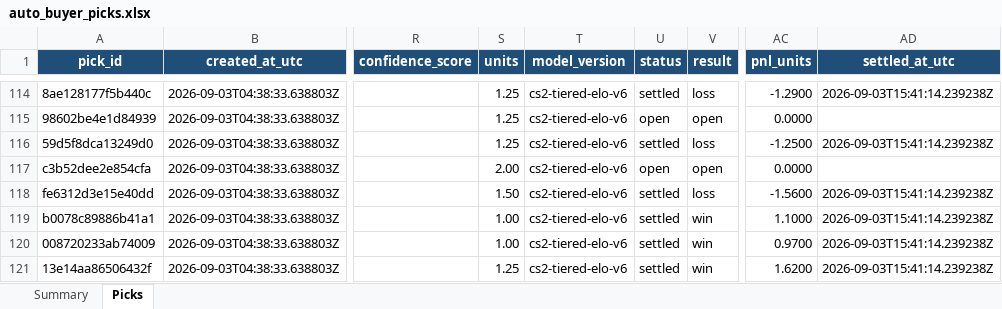
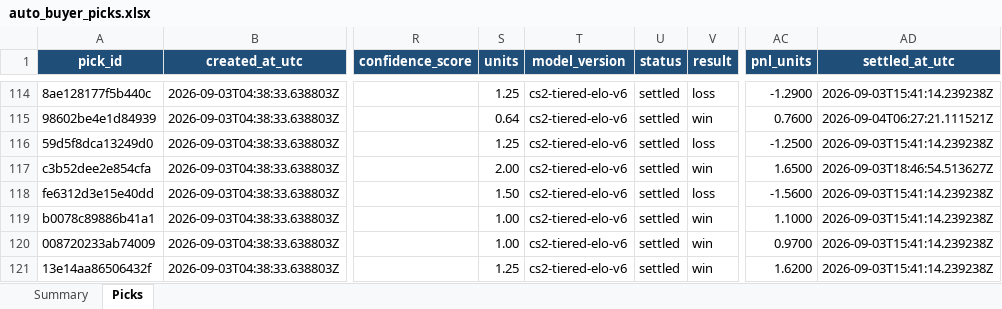
Before and after one commit to Vc9002/model-prediction, an Excel workbook: data/auto_buyer_picks.xlsx, sheet Picks, drawn as a sheet; only a part is shown, gaps mark what is left out; values as stored, in another font and other column widths than the file's, no borders; table styles not drawn; the diff covers the shown part only; the diff names each change by its address in the sheet, - before the commit and + after, or states it on an @@ line.

```diff
--- a/data/auto_buyer_picks.xlsx (sheet Picks)
+++ b/data/auto_buyer_picks.xlsx (sheet Picks)
-S115 (units): 1.25
+S115 (units): 0.64
-U115 (status): open
+U115 (status): settled
-V115 (result): open
+V115 (result): win
-AC115 (pnl_units): 0.0000
+AC115 (pnl_units): 0.7600
-AD115 (settled_at_utc): (empty)
+AD115 (settled_at_utc): 2026-09-04T06:27:21.111521Z
-U117 (status): open
+U117 (status): settled
-V117 (result): open
+V117 (result): win
-AC117 (pnl_units): 0.0000
+AC117 (pnl_units): 1.6500
-AD117 (settled_at_utc): (empty)
+AD117 (settled_at_utc): 2026-09-03T18:46:54.513627Z
```
Also changed, not shown: 17 added rows and 150 edited cells elsewhere in this sheet, sheet Summary, 18 other files.
